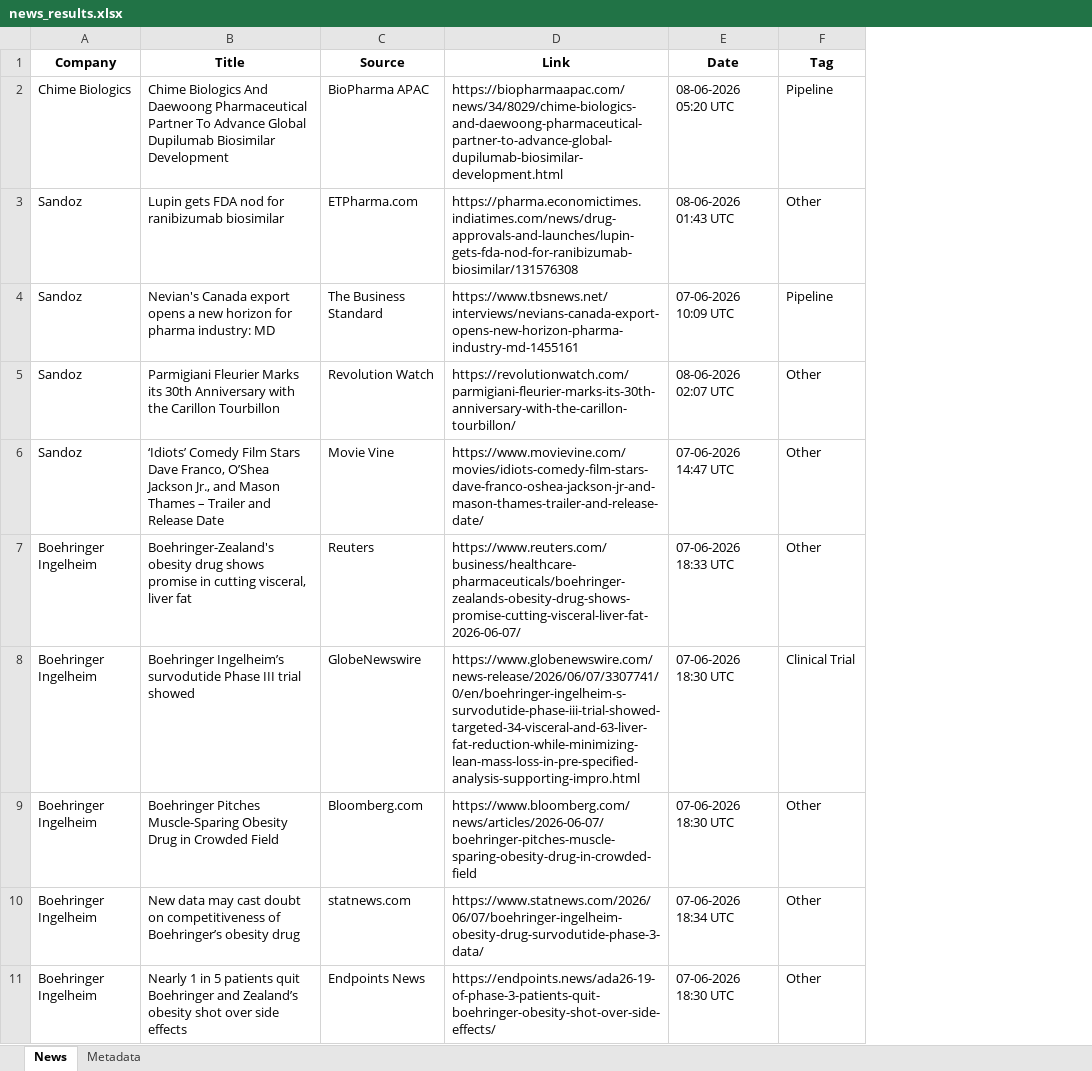
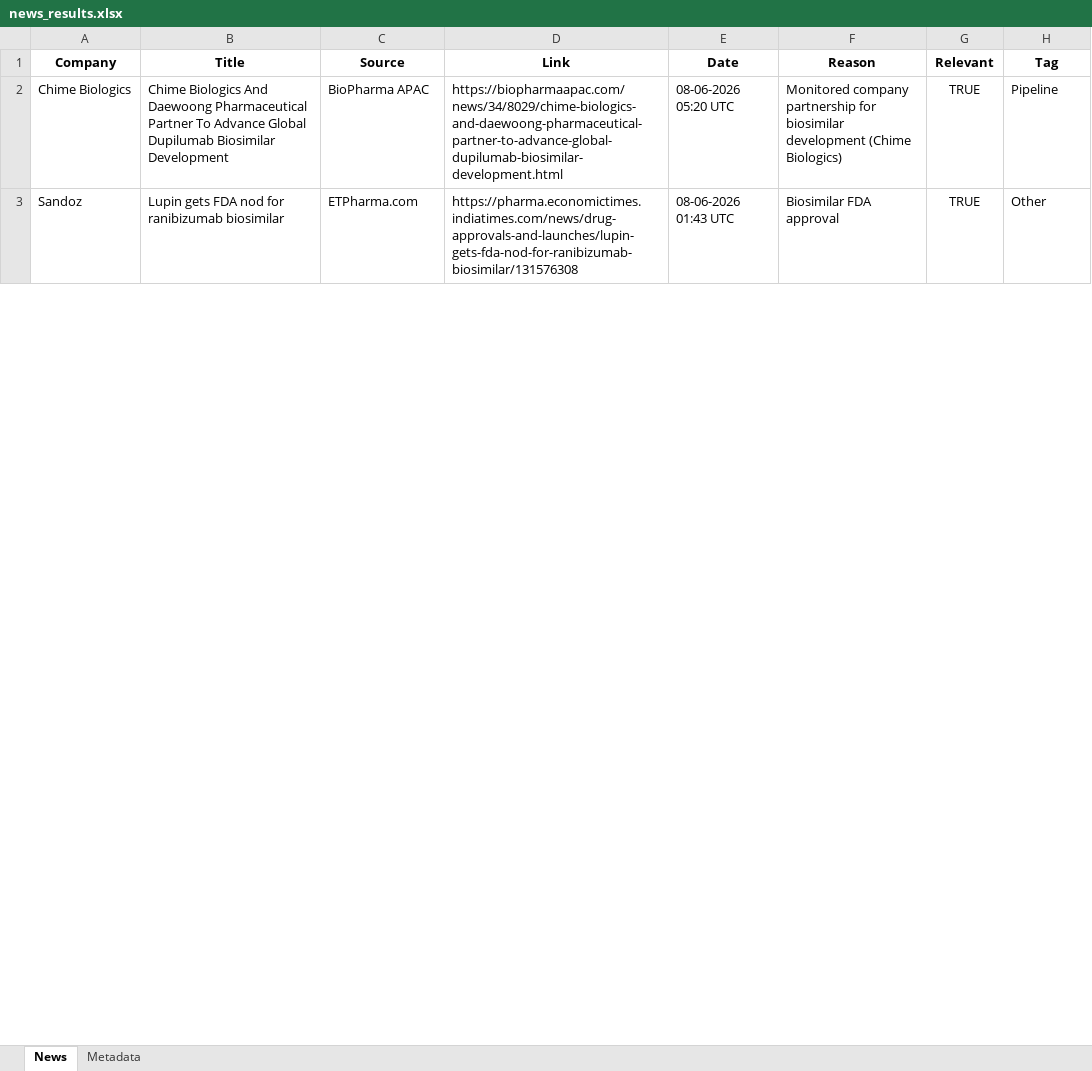
Before and after one commit to synapseKrishna/Ved, an Excel workbook: news_results.xlsx, sheet News, drawn as a sheet; only a part is shown; values as stored, in another font and other column widths than the file's, no borders; removed rows and columns are numbered as before the commit, all else as after; the diff covers the shown part only; the diff names each change by its address in the sheet, - before the commit and + after, or states it on an @@ line.

```diff
--- a/news_results.xlsx (sheet News)
+++ b/news_results.xlsx (sheet News)
+column F (Reason), rows 2-3: Monitored company partnership for biosimilar development (Chime Biologics) | Biosimilar FDA approval
+column G (Relevant), rows 2-3: TRUE | TRUE
-row 4: Sandoz | Nevian's Canada export opens a new horizon for pharma industry: MD | The Business Standard | https://www.tbsnews.net/interviews/nevians-canada-export-opens-new-horizon-pharma-industry-md-1455161 | 07-06-2026 10:09 UTC | Pipeline
-row 5: Sandoz | Parmigiani Fleurier Marks its 30th Anniversary with the Carillon Tourbillon | Revolution Watch | https://revolutionwatch.com/parmigiani-fleurier-marks-its-30th-anniversary-with-the-carillon-tourbillon/ | 08-06-2026 02:07 UTC | Other
-row 6: Sandoz | ‘Idiots’ Comedy Film Stars Dave Franco, O’Shea Jackson Jr., and Mason Thames – Trailer and Release Date | Movie Vine | https://www.movievine.com/movies/idiots-comedy-film-stars-dave-franco-oshea-jackson-jr-and-mason-thames-trailer-and-release-date/ | 07-06-2026 14:47 UTC | Other
-row 7: Boehringer Ingelheim | Boehringer-Zealand's obesity drug shows promise in cutting visceral, liver fat | Reuters | https://www.reuters.com/business/healthcare-pharmaceuticals/boehringer-zealands-obesity-drug-shows-promise-cutting-visceral-liver-fat-2026-06-07/ | 07-06-2026 18:33 UTC | Other
-row 8: Boehringer Ingelheim | Boehringer Ingelheim’s survodutide Phase III trial showed | GlobeNewswire | https://www.globenewswire.com/news-release/2026/06/07/3307741/0/en/boehringer-ingelheim-s-survodutide-phase-iii-trial-showed-targeted-34-visceral-and-63-liver-fat-reduction-while-minimizing-lean-mass-loss-in-pre-specified-analysis-supporting-impro.html | 07-06-2026 18:30 UTC | Clinical Trial
-row 9: Boehringer Ingelheim | Boehringer Pitches Muscle-Sparing Obesity Drug in Crowded Field | Bloomberg.com | https://www.bloomberg.com/news/articles/2026-06-07/boehringer-pitches-muscle-sparing-obesity-drug-in-crowded-field | 07-06-2026 18:30 UTC | Other
-row 10: Boehringer Ingelheim | New data may cast doubt on competitiveness of Boehringer’s obesity drug | statnews.com | https://www.statnews.com/2026/06/07/boehringer-ingelheim-obesity-drug-survodutide-phase-3-data/ | 07-06-2026 18:34 UTC | Other
-row 11: Boehringer Ingelheim | Nearly 1 in 5 patients quit Boehringer and Zealand’s obesity shot over side effects | Endpoints News | https://endpoints.news/ada26-19-of-phase-3-patients-quit-boehringer-obesity-shot-over-side-effects/ | 07-06-2026 18:30 UTC | Other
```
Also changed, not shown: 4 added rows, 79 removed rows and 19 edited cells elsewhere in this sheet, sheet Metadata, news_results_raw.xlsx.
